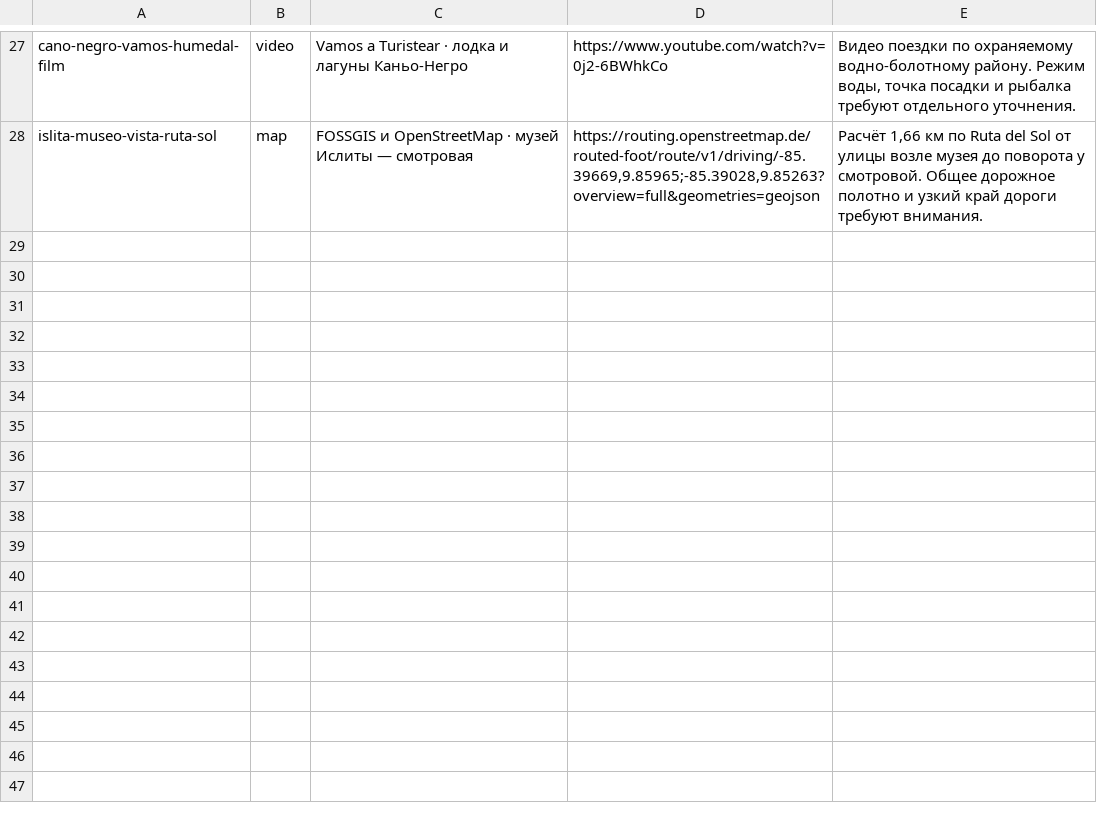
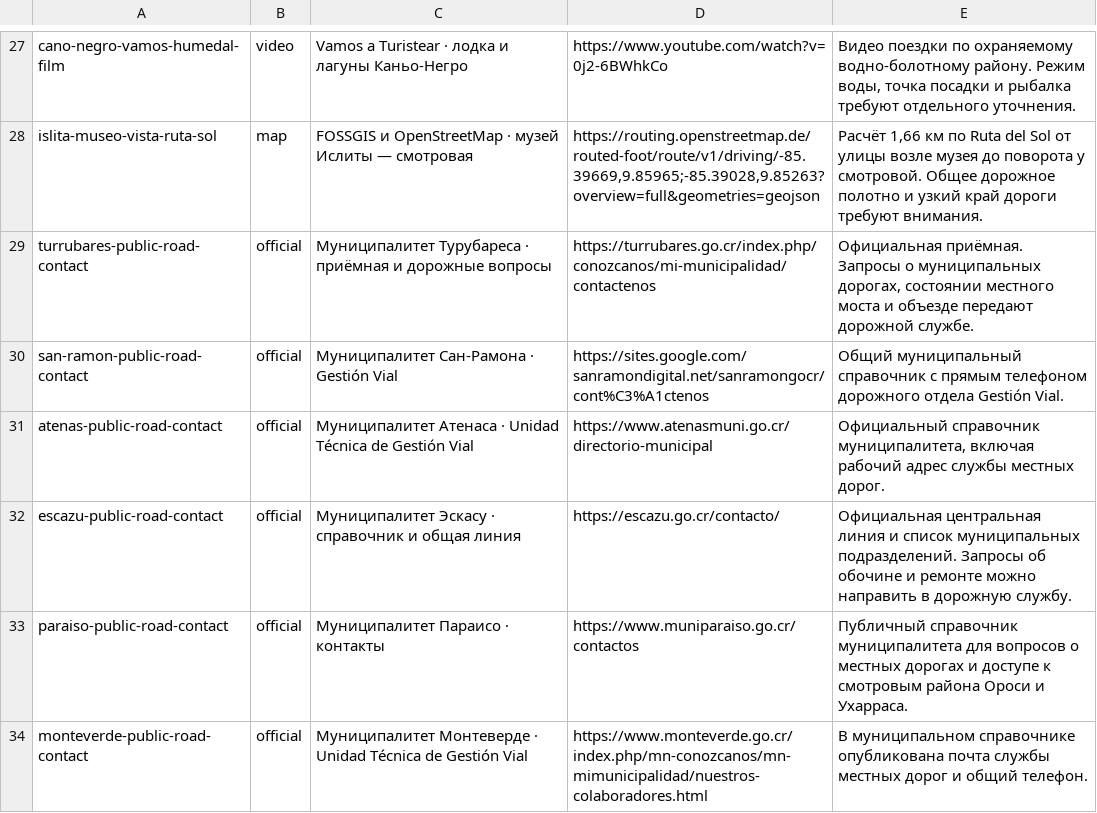
Before and after one commit to Paldd/costa-rica-travel-atlas, a TSV file: data/sources-restored-archives-media-nov23.tsv, drawn as a sheet; only a part is shown, gaps mark what is left out.

Commit message:
Publish the archive receipt, cycle contacts and activity icons

```diff
--- a/data/sources-restored-archives-media-nov23.tsv
+++ b/data/sources-restored-archives-media-nov23.tsv
@@ -28 +28,7 @@ cano-negro-vamos-humedal-film	video	Vamos a Turistear · лодка и лагу
 islita-museo-vista-ruta-sol	map	FOSSGIS и OpenStreetMap · музей Ислиты — смотровая	https://routing.openstreetmap.de/routed-foot/route/v1/driving/-85.39669,9.85965;-85.39028,9.85263?overview=full&geometries=geojson	Расчёт 1,66 км по Ruta del Sol от улицы возле музея до поворота у смотровой. Общее дорожное полотно и узкий край дороги требуют внимания.
+turrubares-public-road-contact	official	Муниципалитет Турубареса · приёмная и дорожные вопросы	https://turrubares.go.cr/index.php/conozcanos/mi-municipalidad/contactenos	Официальная приёмная. Запросы о муниципальных дорогах, состоянии местного моста и объезде передают дорожной службе.
+san-ramon-public-road-contact	official	Муниципалитет Сан-Рамона · Gestión Vial	https://sites.google.com/sanramondigital.net/sanramongocr/cont%C3%A1ctenos	Общий муниципальный справочник с прямым телефоном дорожного отдела Gestión Vial.
+atenas-public-road-contact	official	Муниципалитет Атенаса · Unidad Técnica de Gestión Vial	https://www.atenasmuni.go.cr/directorio-municipal	Официальный справочник муниципалитета, включая рабочий адрес службы местных дорог.
+escazu-public-road-contact	official	Муниципалитет Эскасу · справочник и общая линия	https://escazu.go.cr/contacto/	Официальная центральная линия и список муниципальных подразделений. Запросы об обочине и ремонте можно направить в дорожную службу.
+paraiso-public-road-contact	official	Муниципалитет Параисо · контакты	https://www.muniparaiso.go.cr/contactos	Публичный справочник муниципалитета для вопросов о местных дорогах и доступе к смотровым района Ороси и Ухарраса.
+monteverde-public-road-contact	official	Муниципалитет Монтеверде · Unidad Técnica de Gestión Vial	https://www.monteverde.go.cr/index.php/mn-conozcanos/mn-mimunicipalidad/nuestros-colaboradores.html	В муниципальном справочнике опубликована почта службы местных дорог и общий телефон.
```
Also changed, not shown: 7 other files.
